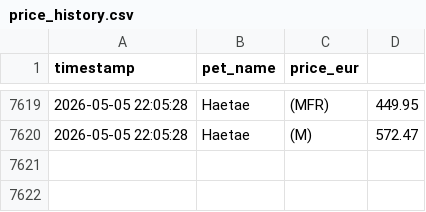
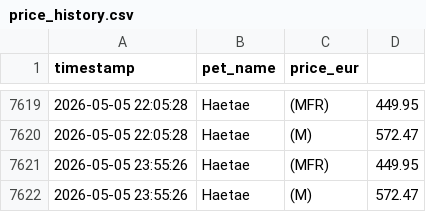
Before and after one commit to anmton/starpets-tracker, a CSV file: price_history.csv, drawn as a sheet; only a part is shown, gaps mark what is left out; the diff names each change by its address in the sheet, - before the commit and + after, or states it on an @@ line.

```diff
--- a/price_history.csv
+++ b/price_history.csv
+row 7621: 2026-05-05 23:55:26 | Haetae | (MFR) | 449.95
+row 7622: 2026-05-05 23:55:26 | Haetae | (M) | 572.47
```
Also changed, not shown: 1 other file.
